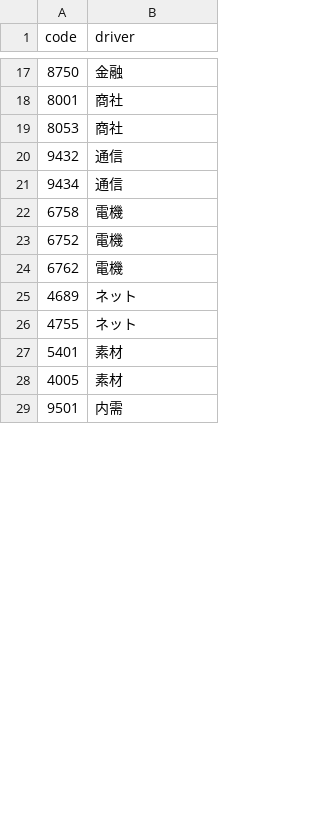
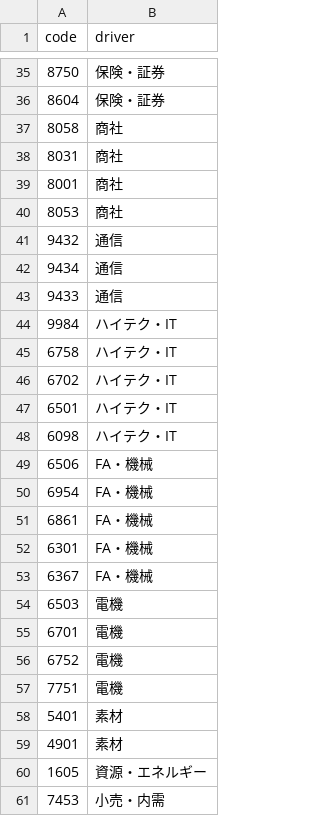
Before and after one commit to hidekanagawa1106-web/claudecode, a CSV file: driver_tags.csv, drawn as a sheet; only a part is shown, gaps mark what is left out; the diff covers the shown part only.

```diff
--- a/driver_tags.csv
+++ b/driver_tags.csv
@@ -17,2 +35,5 @@ code,driver
-8750,金融
+8750,保険・証券
+8604,保険・証券
+8058,商社
+8031,商社
 8001,商社
@@ -21,9 +42,20 @@ code,driver
 9434,通信
-6758,電機
+9433,通信
+9984,ハイテク・IT
+6758,ハイテク・IT
+6702,ハイテク・IT
+6501,ハイテク・IT
+6098,ハイテク・IT
+6506,FA・機械
+6954,FA・機械
+6861,FA・機械
+6301,FA・機械
+6367,FA・機械
+6503,電機
+6701,電機
 6752,電機
-6762,電機
-4689,ネット
-4755,ネット
+7751,電機
 5401,素材
-4005,素材
-9501,内需
+4901,素材
+1605,資源・エネルギー
+7453,小売・内需
```
Also changed, not shown: 35 added rows, 6 removed rows, 2 moved rows and 4 edited cells elsewhere in this file, universe.csv, 2 other files.
